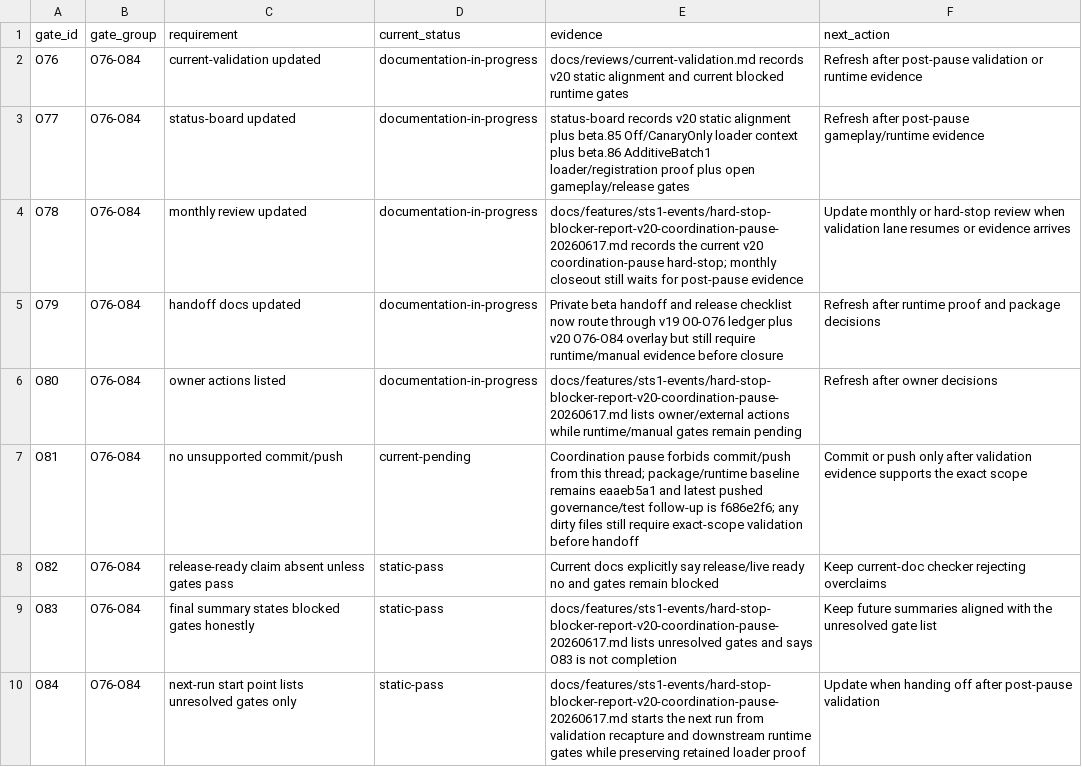
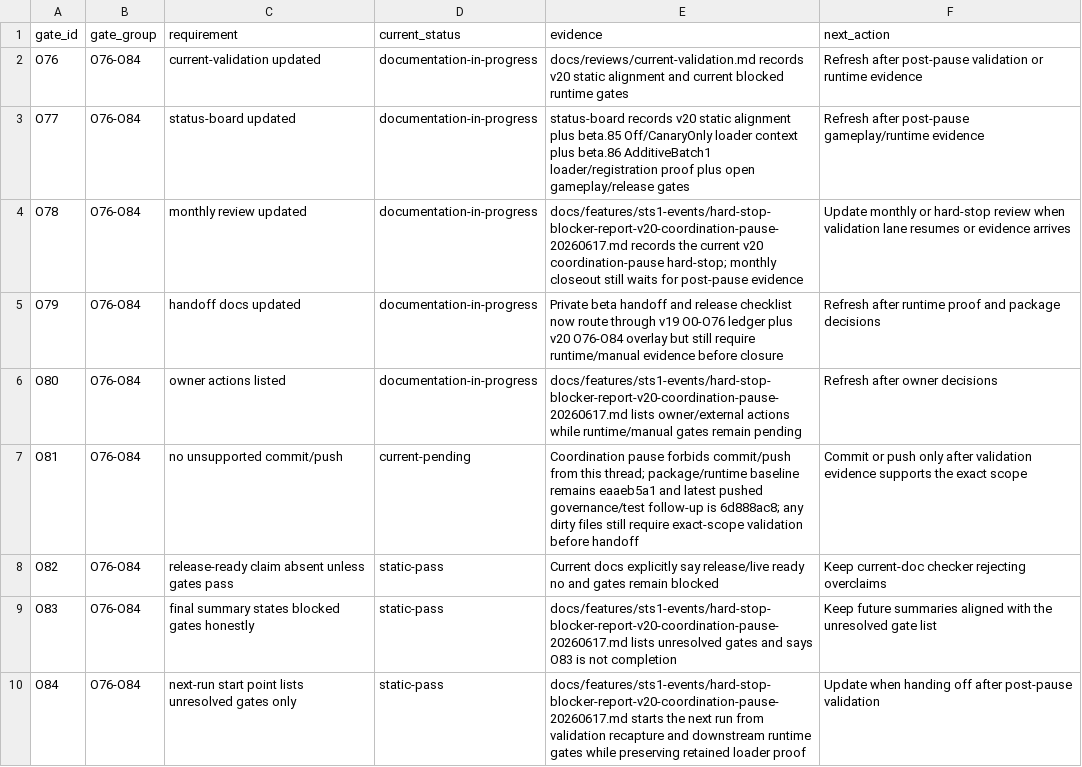
Before and after one commit to wenhuorongbing-netizen/dev-the-spire, a CSV file: docs/features/sts1-events/v20-final-gate-overlay.csv, drawn as a sheet.

```diff
--- a/docs/features/sts1-events/v20-final-gate-overlay.csv
+++ b/docs/features/sts1-events/v20-final-gate-overlay.csv
@@ -6,3 +6,3 @@ O79,O76-O84,handoff docs updated,documentation-in-progress,Private beta handoff
 O80,O76-O84,owner actions listed,documentation-in-progress,docs/features/sts1-events/hard-stop-blocker-report-v20-coordination-pause-20260617.md lists owner/external actions while runtime/manual gates remain pending,Refresh after owner decisions
-O81,O76-O84,no unsupported commit/push,current-pending,Coordination pause forbids commit/push from this thread; package/runtime baseline remains eaaeb5a1 and latest pushed governance/test follow-up is f686e2f6; any dirty files still require exact-scope validation before handoff,Commit or push only after validation evidence supports the exact scope
+O81,O76-O84,no unsupported commit/push,current-pending,Coordination pause forbids commit/push from this thread; package/runtime baseline remains eaaeb5a1 and latest pushed governance/test follow-up is 6d888ac8; any dirty files still require exact-scope validation before handoff,Commit or push only after validation evidence supports the exact scope
 O82,O76-O84,release-ready claim absent unless gates pass,static-pass,Current docs explicitly say release/live ready no and gates remain blocked,Keep current-doc checker rejecting overclaims
```
Also changed, not shown: docs/features/sts1-events/v19-gate-ledger.csv, 11 other files.
